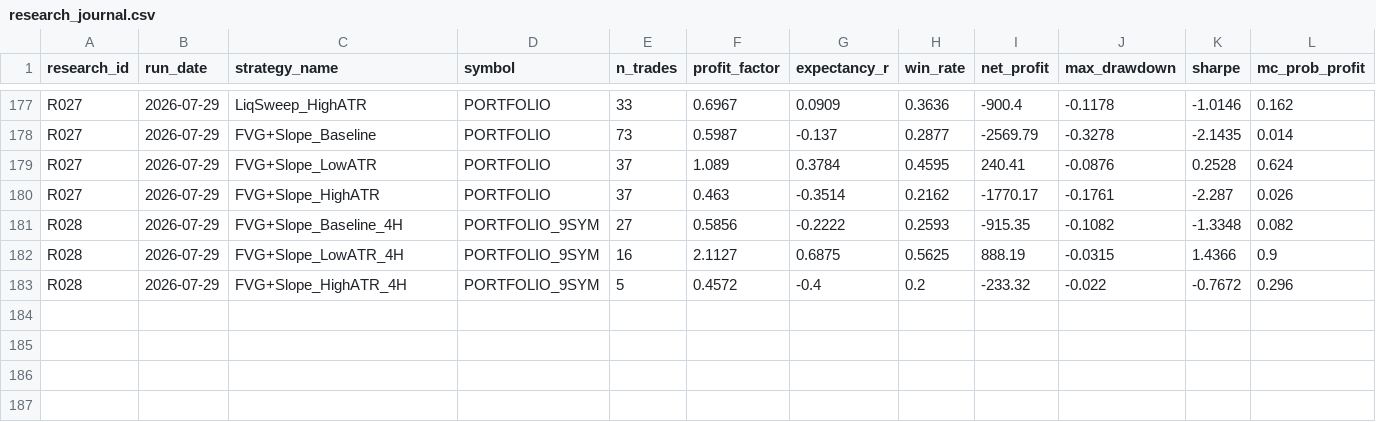
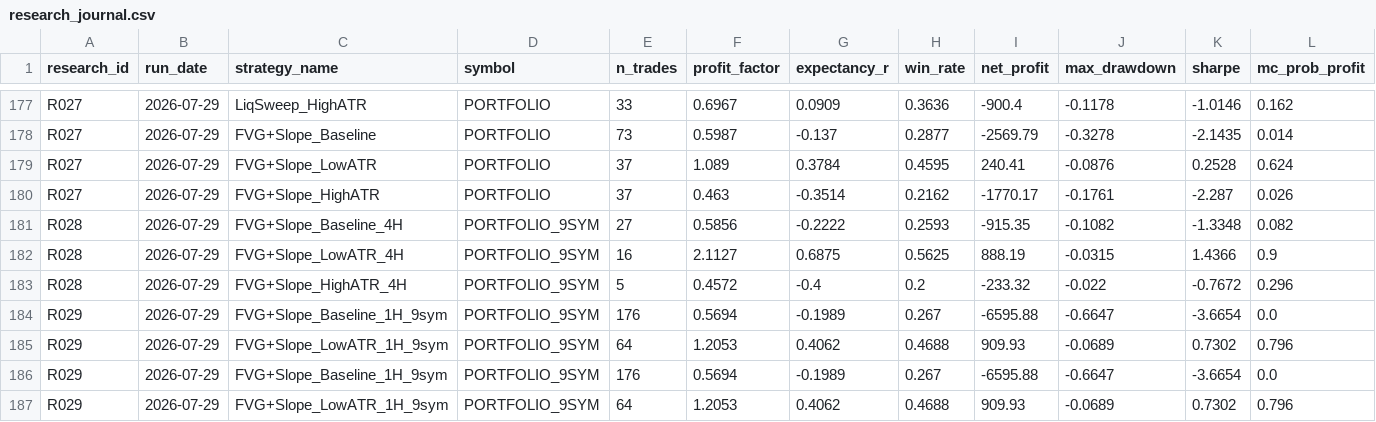
Before and after one commit to ojeology/QUANTLAB, a CSV file: quantlab_output/research_journal.csv, drawn as a sheet; only a part is shown, gaps mark what is left out; rows hold the shown columns only; the diff names each change by its address in the sheet, - before the commit and + after, or states it on an @@ line.

```diff
--- a/quantlab_output/research_journal.csv
+++ b/quantlab_output/research_journal.csv
+row 184: R029 | 2026-07-29 | FVG+Slope_Baseline_1H_9sym | PORTFOLIO_9SYM | 176 | 0.5694 | -0.1989 | 0.267 | -6595.88 | -0.6647 | -3.6654 | 0.0
+row 185: R029 | 2026-07-29 | FVG+Slope_LowATR_1H_9sym | PORTFOLIO_9SYM | 64 | 1.2053 | 0.4062 | 0.4688 | 909.93 | -0.0689 | 0.7302 | 0.796
+row 186: R029 | 2026-07-29 | FVG+Slope_Baseline_1H_9sym | PORTFOLIO_9SYM | 176 | 0.5694 | -0.1989 | 0.267 | -6595.88 | -0.6647 | -3.6654 | 0.0
+row 187: R029 | 2026-07-29 | FVG+Slope_LowATR_1H_9sym | PORTFOLIO_9SYM | 64 | 1.2053 | 0.4062 | 0.4688 | 909.93 | -0.0689 | 0.7302 | 0.796
```
Also changed, not shown: 11 other files.
